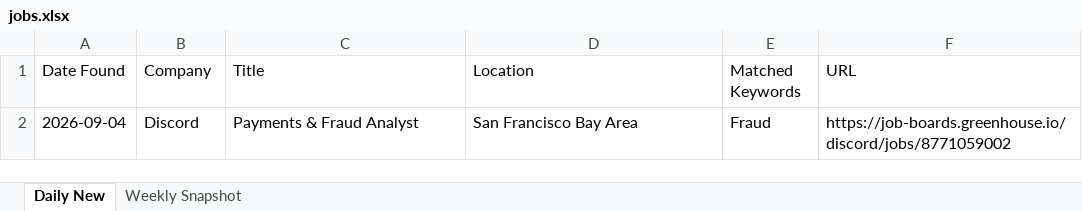
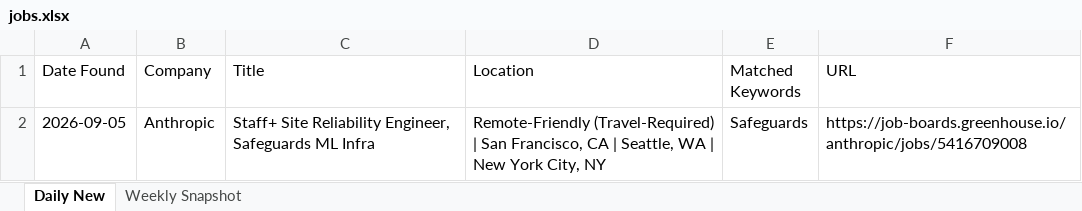
Before and after one commit to Aaradhyaa717/JobAgent, an Excel workbook: data/jobs.xlsx, sheet Daily New, drawn as a sheet; values as stored, in another font and other column widths than the file's, no borders; removed rows and columns are numbered as before the commit, all else as after; the diff names each change by its address in the sheet, - before the commit and + after, or states it on an @@ line.

```diff
--- a/data/jobs.xlsx (sheet Daily New)
+++ b/data/jobs.xlsx (sheet Daily New)
-row 2: 2026-09-04 | Discord | Payments & Fraud Analyst | San Francisco Bay Area | Fraud | https://job-boards.greenhouse.io/discord/jobs/8771059002
+row 2: 2026-09-05 | Anthropic | Staff+ Site Reliability Engineer, Safeguards ML Infra | Remote-Friendly (Travel-Required) | San Francisco, CA | Seattle, WA | New York City, NY | Safeguards | https://job-boards.greenhouse.io/anthropic/jobs/5416709008
```
Also changed, not shown: 1 other file.
